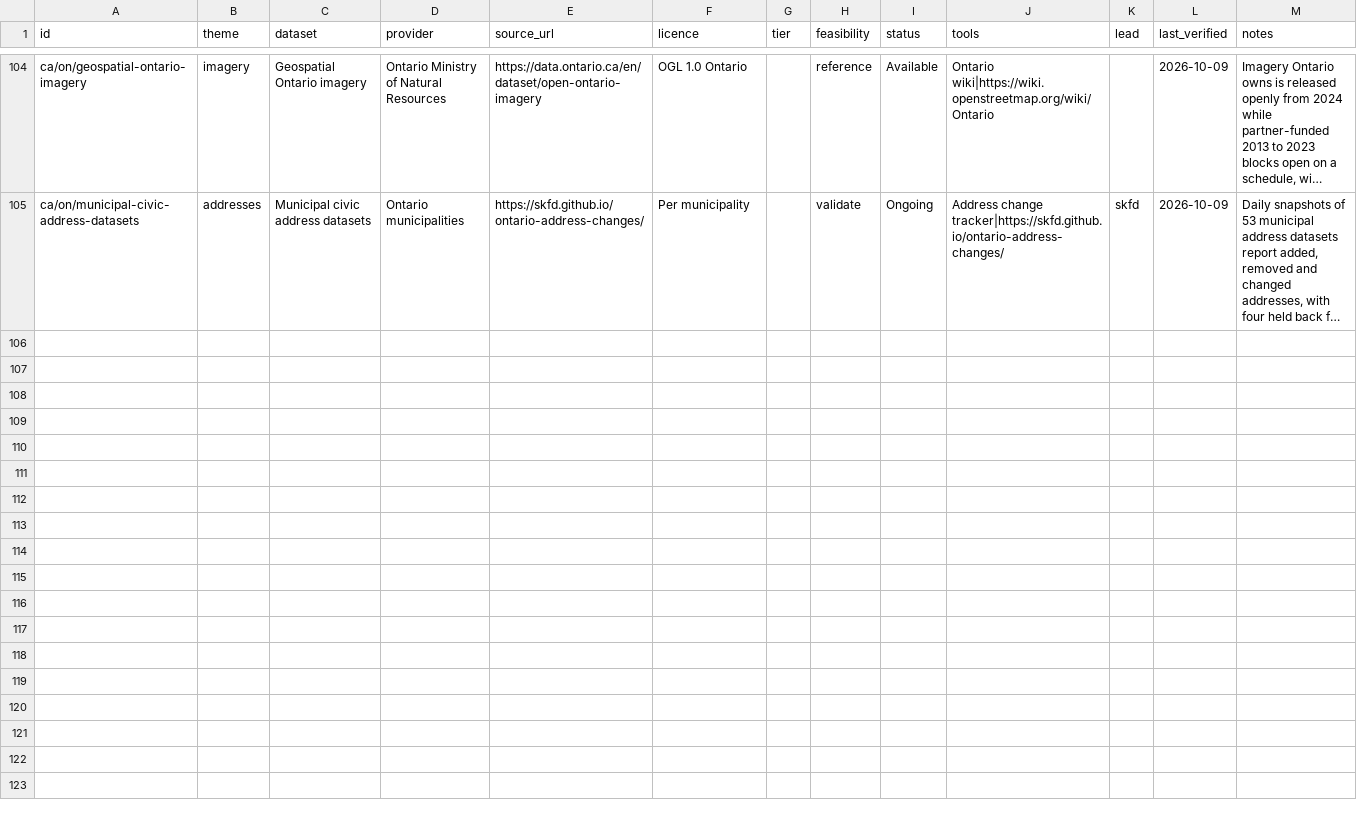
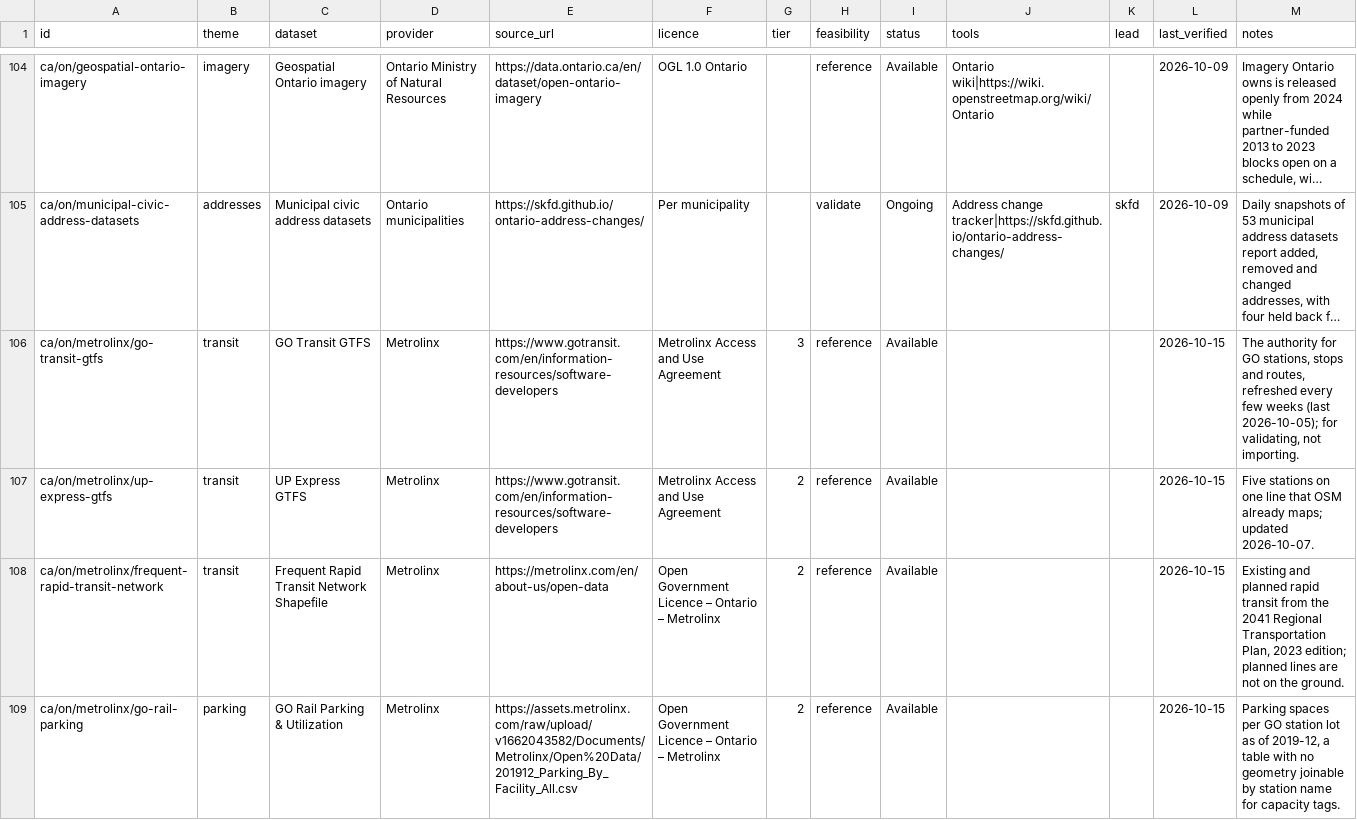
Before and after one commit to skfd/ontario-osm-data-sources, a CSV file: catalogue/sources.csv, drawn as a sheet; only a part is shown, gaps mark what is left out; long unchanged cells end in …; the diff covers the shown part only; the diff names each change by its address in the sheet, - before the commit and + after, or states it on an @@ line.

```diff
--- a/catalogue/sources.csv
+++ b/catalogue/sources.csv
+row 106: ca/on/metrolinx/go-transit-gtfs | transit | GO Transit GTFS | Metrolinx | https://www.gotransit.com/en/information-resources/software-developers | Metrolinx Access and Use Agreement | 3 | reference | Available |  |  | 2026-10-15 | The authority for GO stations, stops and routes, refreshed every few weeks (last 2026-10-05); for validating, not importing.
+row 107: ca/on/metrolinx/up-express-gtfs | transit | UP Express GTFS | Metrolinx | https://www.gotransit.com/en/information-resources/software-developers | Metrolinx Access and Use Agreement | 2 | reference | Available |  |  | 2026-10-15 | Five stations on one line that OSM already maps; updated 2026-10-07.
+row 108: ca/on/metrolinx/frequent-rapid-transit-network | transit | Frequent Rapid Transit Network Shapefile | Metrolinx | https://metrolinx.com/en/about-us/open-data | Open Government Licence – Ontario – Metrolinx | 2 | reference | Available |  |  | 2026-10-15 | Existing and planned rapid transit from the 2041 Regional Transportation Plan, 2023 edition; planned lines are not on the ground.
+row 109: ca/on/metrolinx/go-rail-parking | parking | GO Rail Parking & Utilization | Metrolinx | https://assets.metrolinx.com/raw/upload/v1662043582/Documents/Metrolinx/Open%20Data/201912_Parking_By_Facility_All.csv | Open Government Licence – Ontario – Metrolinx | 2 | reference | Available |  |  | 2026-10-15 | Parking spaces per GO station lot as of 2019-12, a table with no geometry joinable by station name for capacity tags.
```
Also changed, not shown: 3 added rows elsewhere in this file, catalogue/jurisdictions.csv, 2 other files.
